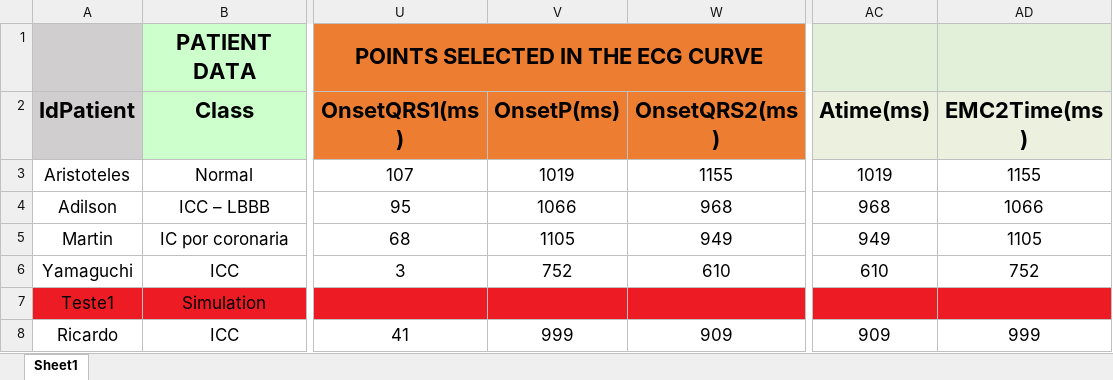
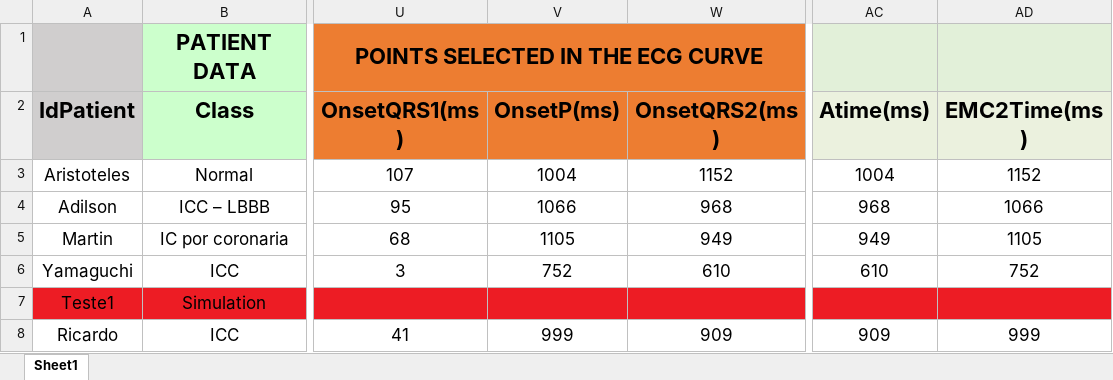
Before and after one commit to GPDS/Public-D-Station, an Excel workbook: Patients_DB.xlsx, sheet Sheet1, drawn as a sheet; only a part is shown, gaps mark what is left out; values as stored, in another font and other column widths than the file's, no borders; the diff names each change by its address in the sheet, - before the commit and + after, or states it on an @@ line.

```diff
--- a/Patients_DB.xlsx (sheet Sheet1)
+++ b/Patients_DB.xlsx (sheet Sheet1)
-V3 (OnsetP(ms)): 1019
+V3 (OnsetP(ms)): 1004
-W3 (OnsetQRS2(ms)): 1155
+W3 (OnsetQRS2(ms)): 1152
-AC3 (Atime(ms)): 1019
+AC3 (Atime(ms)): 1004
-AD3 (EMC2Time(ms)): 1155
+AD3 (EMC2Time(ms)): 1152
```
Also changed, not shown: 3 other files.
